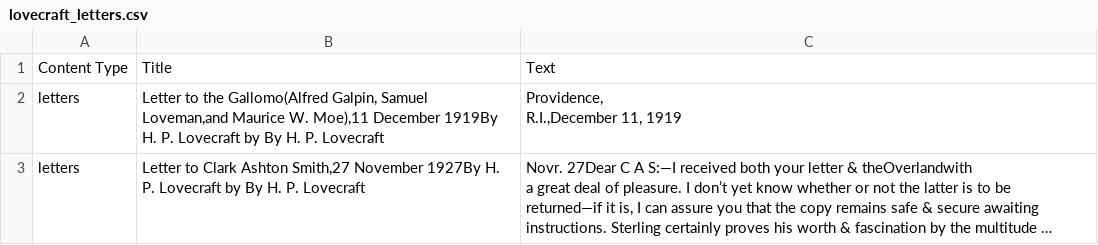
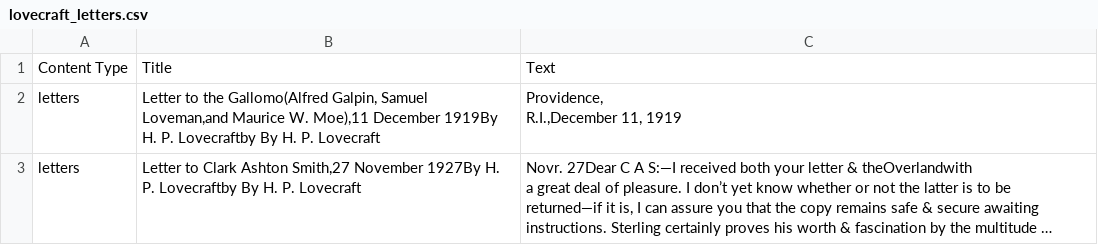
Before and after one commit to JayEm65/lovecraftian_entity_generator, a CSV file: data/lovecraft_letters.csv, drawn as a sheet; long unchanged cells end in …; the diff names each change by its address in the sheet, - before the commit and + after, or states it on an @@ line.

```diff
--- a/data/lovecraft_letters.csv
+++ b/data/lovecraft_letters.csv
-B2: …H. P. Lovecraft by By H.…
+B2: …H. P. Lovecraftby By H.…
-B3: …H. P. Lovecraft by By H.…
+B3: …H. P. Lovecraftby By H.…
```
Also changed, not shown: data/lovecraft_essays.csv, data/lovecraft_poetry.csv, 8 other files.
